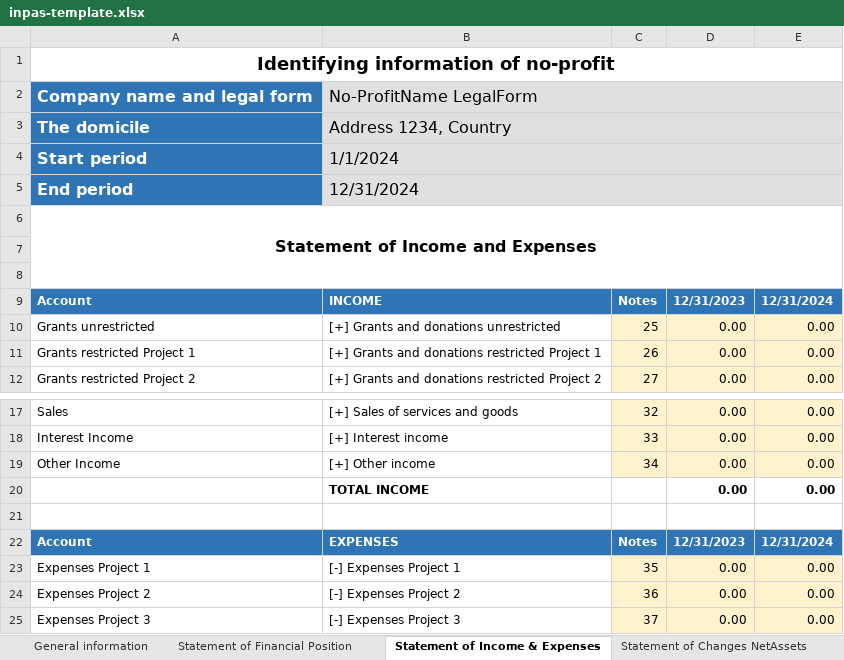
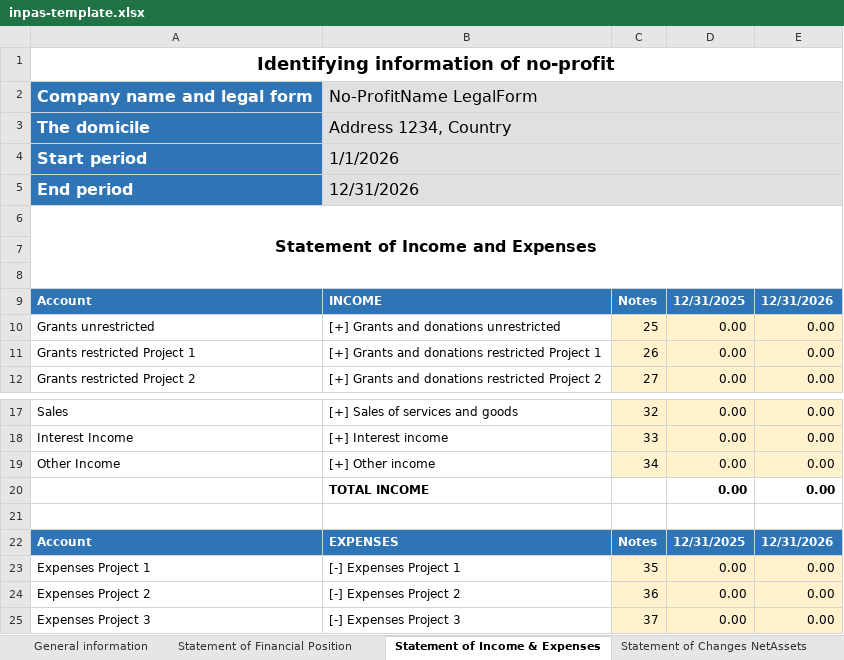
Before and after one commit to BananaAccounting/Universal, an Excel workbook: noprofit/en/11255/inpas-template.xlsx, sheet Statement of Income & Expenses, drawn as a sheet; only a part is shown, gaps mark what is left out; values as stored, in another font and other column widths than the file's, no borders; the diff names each change by its address in the sheet, - before the commit and + after, or states it on an @@ line.

```diff
--- a/noprofit/en/11255/inpas-template.xlsx (sheet Statement of Income & Expenses)
+++ b/noprofit/en/11255/inpas-template.xlsx (sheet Statement of Income & Expenses)
-B4: 1/1/2024
+B4: 1/1/2026
-B5: 12/31/2024
+B5: 12/31/2026
-D9: 12/31/2023
+D9: 12/31/2025
-E9: 12/31/2024
+E9: 12/31/2026
-D22: 12/31/2023
+D22: 12/31/2025
-E22: 12/31/2024
+E22: 12/31/2026
```
Also changed, not shown: sheet Statement of Changes NetAssets, sheet Statement of Financial Position, sheet Cash Flows Statement - indirect, sheet General information, sheet Additional INPAS Notes, sheet Notes of Income Statement, 2 more sheets.
